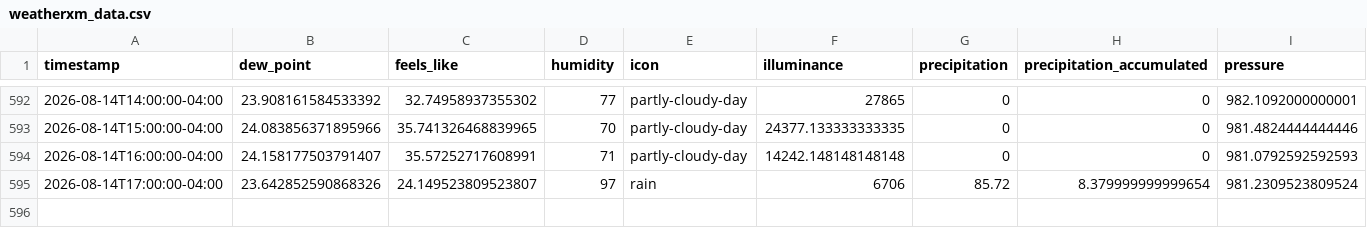
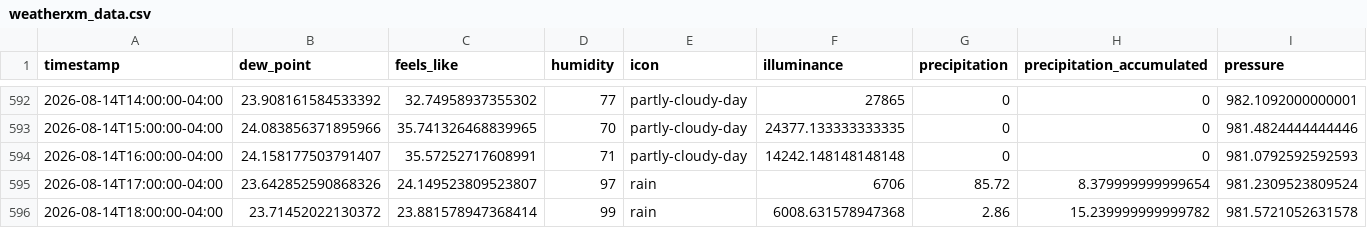
Before and after one commit to fmwrightjr/Three-Acre-Wood, a CSV file: weatherxm_data.csv, drawn as a sheet; only a part is shown, gaps mark what is left out; rows hold the shown columns only; the diff names each change by its address in the sheet, - before the commit and + after, or states it on an @@ line.

```diff
--- a/weatherxm_data.csv
+++ b/weatherxm_data.csv
+row 596: 2026-08-14T18:00:00-04:00 | 23.71452022130372 | 23.881578947368414 | 99 | rain | 6008.631578947368 | 2.86 | 15.239999999999782 | 981.5721052631578
```
Also changed, not shown: 1 other file.
